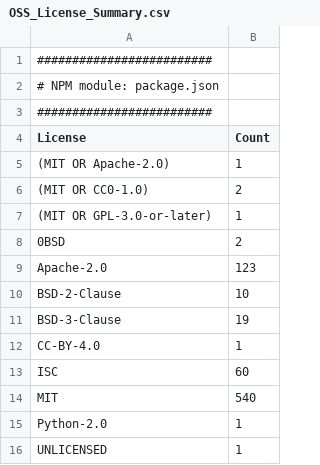
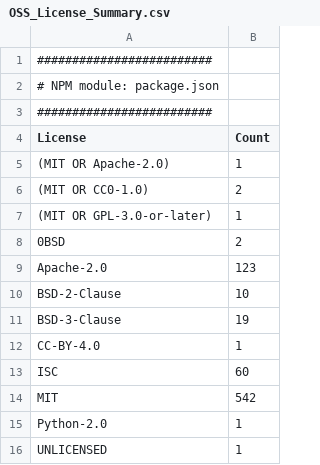
Before and after one commit to cdklabs/cdk-cicd-wrapper, a CSV file: OSS_License_Summary.csv, drawn as a sheet.

```diff
--- a/OSS_License_Summary.csv
+++ b/OSS_License_Summary.csv
@@ -13,3 +13,3 @@
 "ISC","60"
-"MIT","540"
+"MIT","542"
 "Python-2.0","1"
```
Also changed, not shown: 17 other files.
